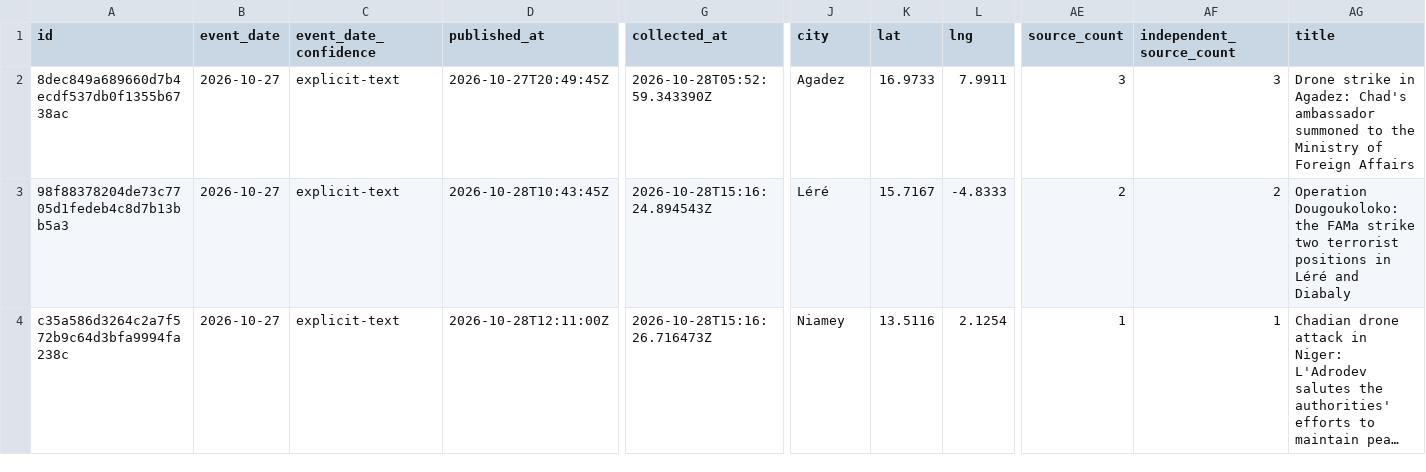
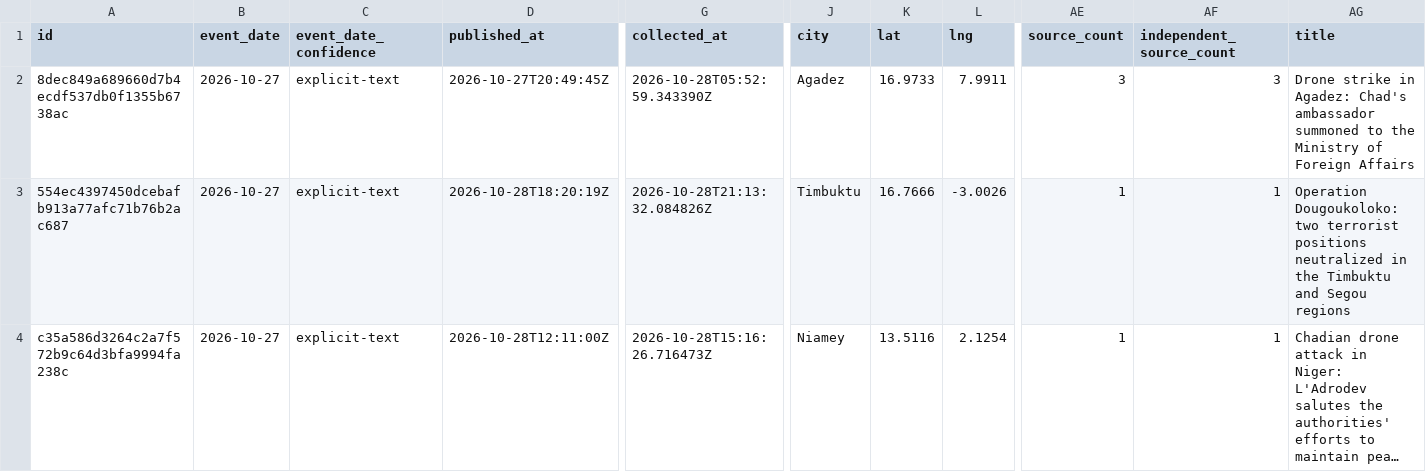
Before and after one commit to mosescosta33/sahel-data-collection, a CSV file: data/events.csv, drawn as a sheet; only a part is shown, gaps mark what is left out; long unchanged cells end in …; the diff covers the shown part only; the diff names each change by its address in the sheet, - before the commit and + after, or states it on an @@ line.

```diff
--- a/data/events.csv
+++ b/data/events.csv
-A3 (id): 98f88378204de73c7705d1fedeb4c8d7b13bb5a3
+A3 (id): 554ec4397450dcebafb913a77afc71b76b2ac687
-D3 (published_at): 2026-10-28T10:43:45Z
+D3 (published_at): 2026-10-28T18:20:19Z
-G3 (collected_at): 2026-10-28T15:16:24.894543Z
+G3 (collected_at): 2026-10-28T21:13:32.084826Z
-J3 (city): Léré
+J3 (city): Timbuktu
-K3 (lat): 15.7167
+K3 (lat): 16.7666
-L3 (lng): -4.8333
+L3 (lng): -3.0026
-AE3 (source_count): 2
+AE3 (source_count): 1
-AF3 (independent_source_count): 2
+AF3 (independent_source_count): 1
-AG3 (title): Operation Dougoukoloko: the FAMa strike two terrorist positions in Léré and Diabaly
+AG3 (title): Operation Dougoukoloko: two terrorist positions neutralized in the Timbuktu and Segou regions
```
Also changed, not shown: 6 added rows and 28 edited cells elsewhere in this file, 22 other files.
